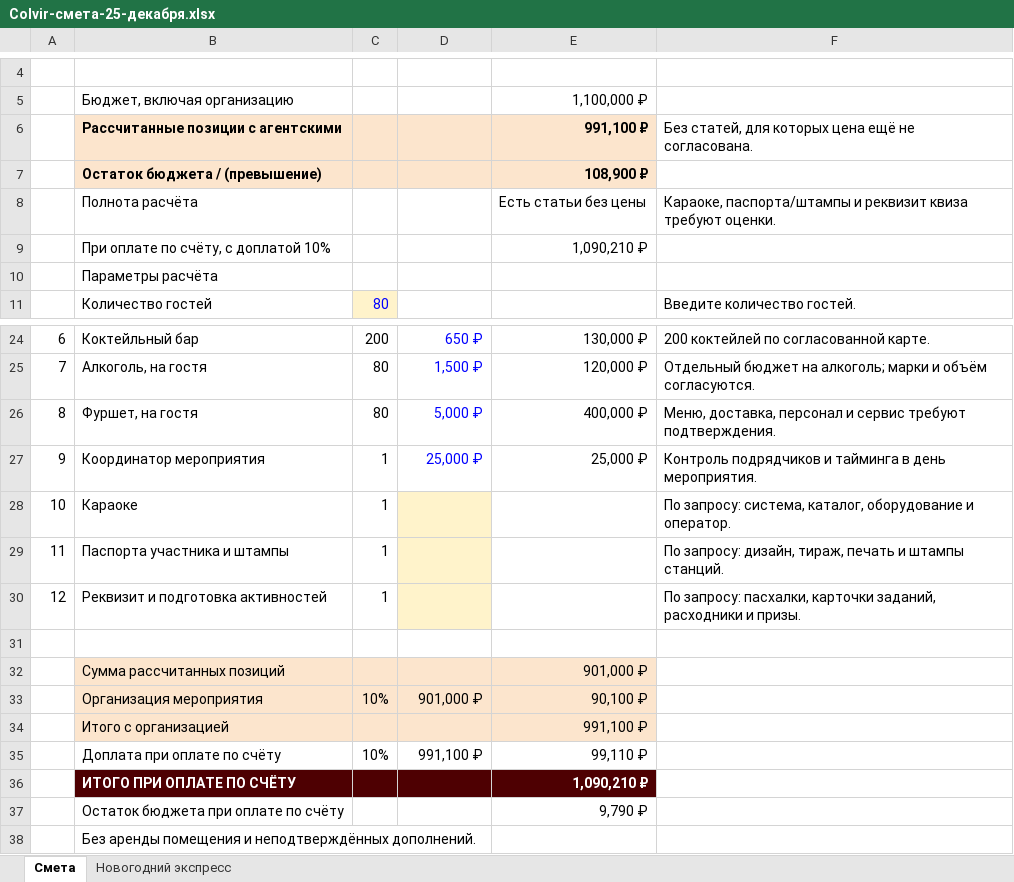
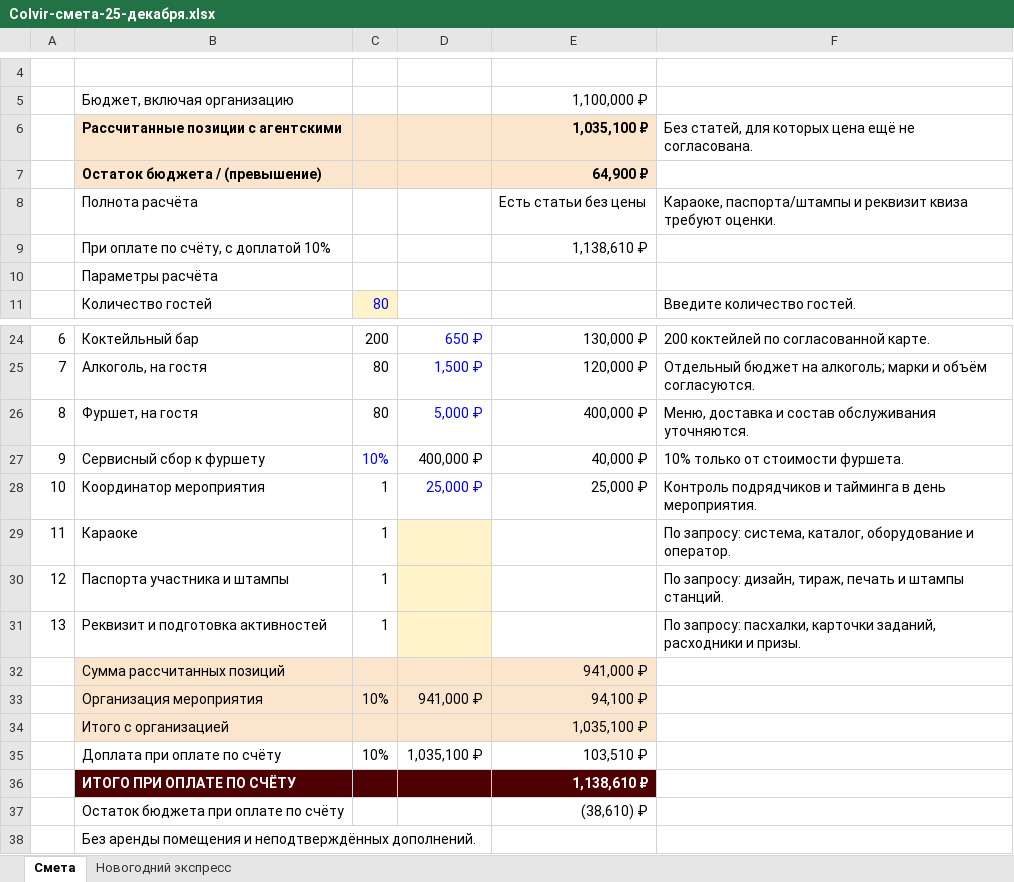
Before and after one commit to navsegdaagency/navsegda-site, an Excel workbook: event/kp/colvir-25-dekabrya/Colvir-смета-25-декабря.xlsx, sheet Смета, drawn as a sheet; only a part is shown, gaps mark what is left out; values as stored, in another font and other column widths than the file's, no borders; conditional formats not drawn; removed rows and columns are numbered as before the commit, all else as after; the diff names each change by its address in the sheet, - before the commit and + after, or states it on an @@ line.

Commit message:
Add 10 percent buffet service to Colvir estimate

```diff
--- a/event/kp/colvir-25-dekabrya/Colvir-смета-25-декабря.xlsx (sheet Смета)
+++ b/event/kp/colvir-25-dekabrya/Colvir-смета-25-декабря.xlsx (sheet Смета)
-E6: 991,100 ₽
+E6: 1,035,100 ₽
-E7: 108,900 ₽
+E7: 64,900 ₽
-E9: 1,090,210 ₽
+E9: 1,138,610 ₽
-F26: Меню, доставка, персонал и сервис требуют подтверждения.
+F26: Меню, доставка и состав обслуживания уточняются.
+row 27: 9 | Сервисный сбор к фуршету | 10% | 400,000 ₽ | 40,000 ₽ | 10% только от стоимости фуршета.
-A28: 9
+A28: 10
-A29: 10
+A29: 11
-A30: 11
+A30: 12
-A31: 12
+A31: 13
-row 31: (empty)
-E32: 901,000 ₽
+E32: 941,000 ₽
-D33: 901,000 ₽
+D33: 941,000 ₽
-E33: 90,100 ₽
+E33: 94,100 ₽
-E34: 991,100 ₽
+E34: 1,035,100 ₽
-D35: 991,100 ₽
+D35: 1,035,100 ₽
-E35: 99,110 ₽
+E35: 103,510 ₽
-E36: 1,090,210 ₽
+E36: 1,138,610 ₽
-E37: 9,790 ₽
+E37: (38,610) ₽
```
Also changed, not shown: formulas that keep their value, 1 other file.
